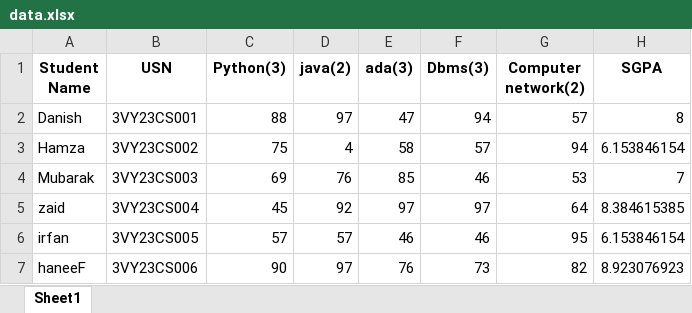
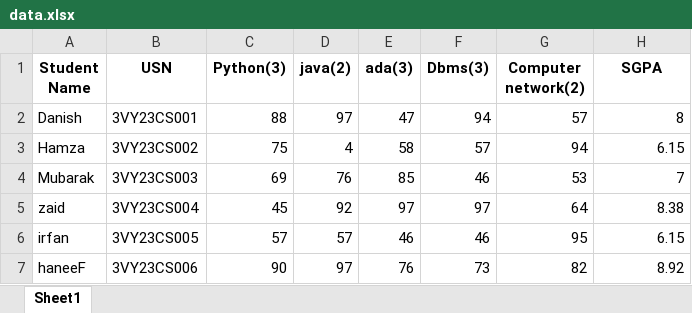
Before and after one commit to Danish1092/Student_Performance_Analyzer, an Excel workbook: uploads/data.xlsx, sheet Sheet1, drawn as a sheet; values as stored, in another font and other column widths than the file's, no borders; the diff names each change by its address in the sheet, - before the commit and + after, or states it on an @@ line.

```diff
--- a/uploads/data.xlsx (sheet Sheet1)
+++ b/uploads/data.xlsx (sheet Sheet1)
-H3 (SGPA): 6.153846154
+H3 (SGPA): 6.15
-H5 (SGPA): 8.384615385
+H5 (SGPA): 8.38
-H6 (SGPA): 6.153846154
+H6 (SGPA): 6.15
-H7 (SGPA): 8.923076923
+H7 (SGPA): 8.92
```
Also changed, not shown: 4 other files.
